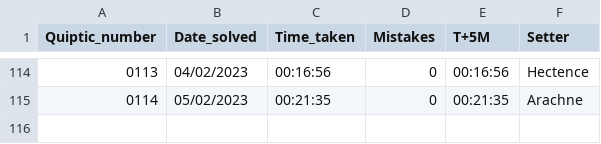
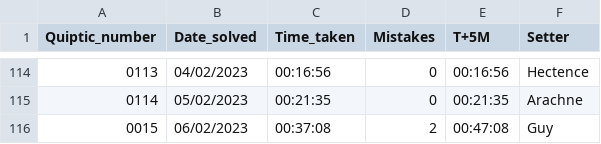
Before and after one commit to AngusRobinson/Crosswords, a CSV file: Quiptic_tracker.csv, drawn as a sheet; only a part is shown, gaps mark what is left out; the diff names each change by its address in the sheet, - before the commit and + after, or states it on an @@ line.

Commit message:
Q115

```diff
--- a/Quiptic_tracker.csv
+++ b/Quiptic_tracker.csv
+row 116: 0015 | 06/02/2023 | 00:37:08 | 2 | 00:47:08 | Guy
```
